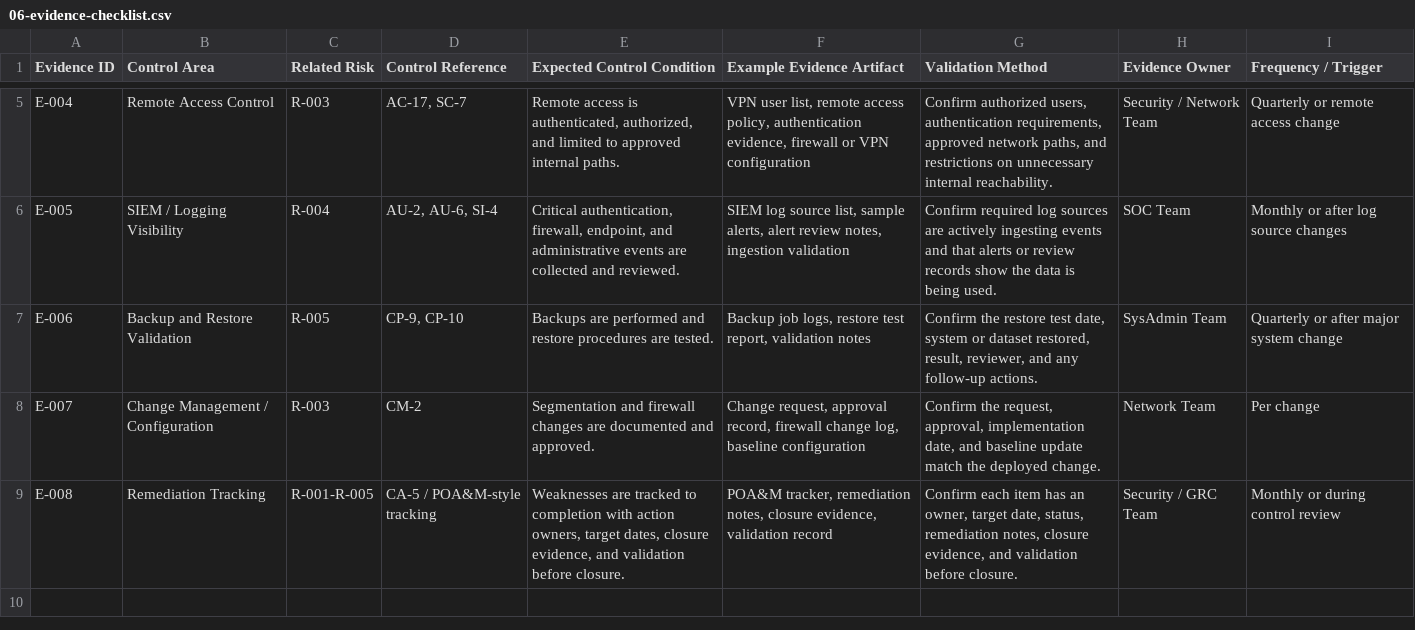
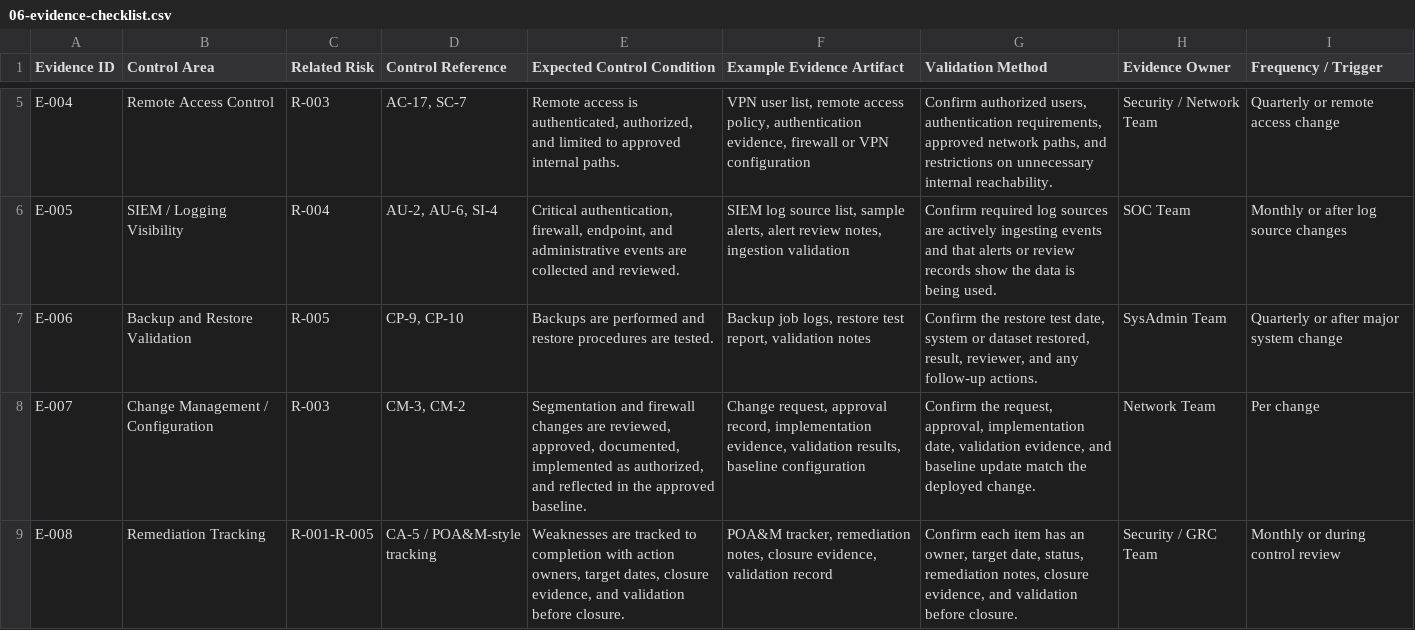
Before and after one commit to mcoza/Federal-Zero-Trust-GRC-Portfolio, a CSV file: artifacts/06-evidence-checklist.csv, drawn as a sheet; only a part is shown, gaps mark what is left out.

Commit message:
Correct change-control evidence mapping

```diff
--- a/artifacts/06-evidence-checklist.csv
+++ b/artifacts/06-evidence-checklist.csv
@@ -7,3 +7,3 @@
 "E-006","Backup and Restore Validation","R-005","CP-9, CP-10","Backups are performed and restore procedures are tested.","Backup job logs, restore test report, validation notes","Confirm the restore test date, system or dataset restored, result, reviewer, and any follow-up actions.","SysAdmin Team","Quarterly or after major system change"
-"E-007","Change Management / Configuration","R-003","CM-2","Segmentation and firewall changes are documented and approved.","Change request, approval record, firewall change log, baseline configuration","Confirm the request, approval, implementation date, and baseline update match the deployed change.","Network Team","Per change"
+"E-007","Change Management / Configuration","R-003","CM-3, CM-2","Segmentation and firewall changes are reviewed, approved, documented, implemented as authorized, and reflected in the approved baseline.","Change request, approval record, implementation evidence, validation results, baseline configuration","Confirm the request, approval, implementation date, validation evidence, and baseline update match the deployed change.","Network Team","Per change"
 "E-008","Remediation Tracking","R-001-R-005","CA-5 / POA&M-style tracking","Weaknesses are tracked to completion with action owners, target dates, closure evidence, and validation before closure.","POA&M tracker, remediation notes, closure evidence, validation record","Confirm each item has an owner, target date, status, remediation notes, closure evidence, and validation before closure.","Security / GRC Team","Monthly or during control review"
```
